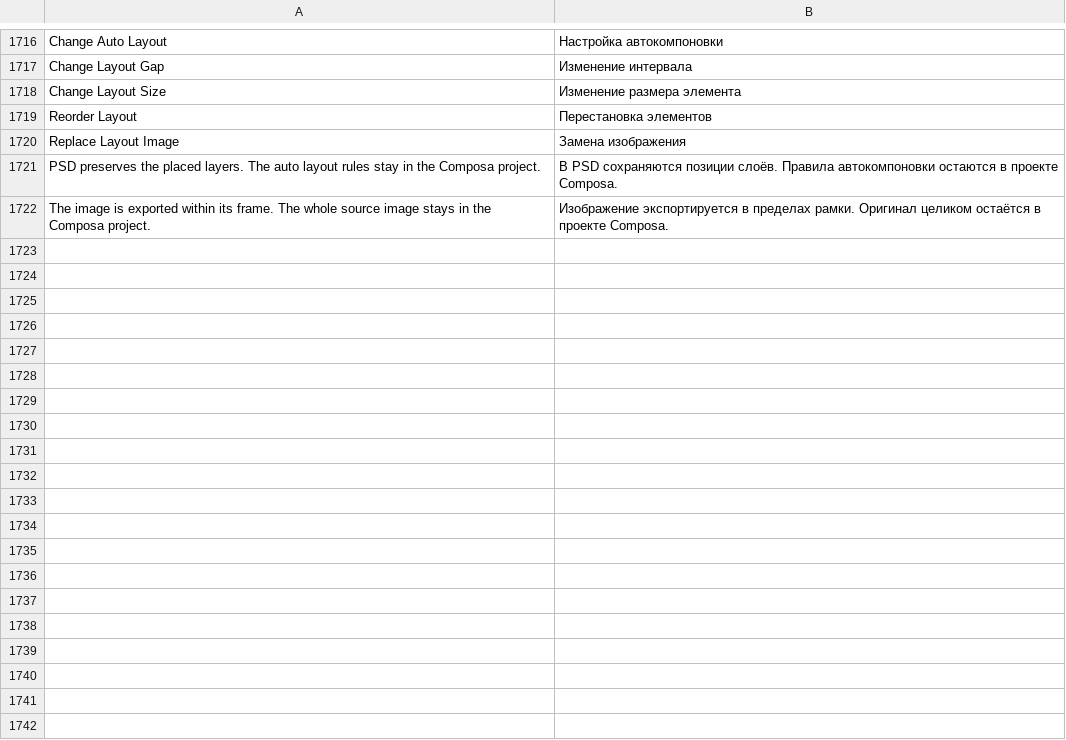
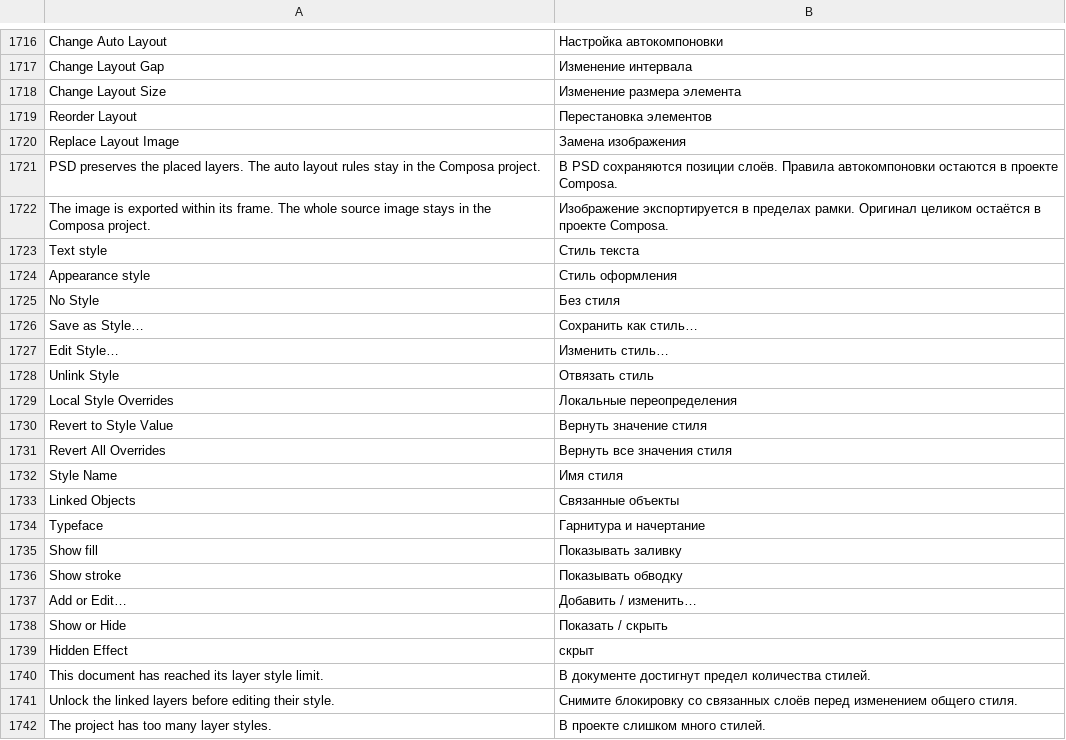
Before and after one commit to alvasafin-art/Composa, a TSV file: src/Composa.App/Localization/ru.tsv, drawn as a sheet; only a part is shown, gaps mark what is left out; the diff covers the shown part only.

```diff
--- a/src/Composa.App/Localization/ru.tsv
+++ b/src/Composa.App/Localization/ru.tsv
@@ -1722 +1722,21 @@ PSD preserves the placed layers. The auto layout rules stay in the Composa proje
 The image is exported within its frame. The whole source image stays in the Composa project.	Изображение экспортируется в пределах рамки. Оригинал целиком остаётся в проекте Composa.
+Text style	Стиль текста
+Appearance style	Стиль оформления
+No Style	Без стиля
+Save as Style…	Сохранить как стиль…
+Edit Style…	Изменить стиль…
+Unlink Style	Отвязать стиль
+Local Style Overrides	Локальные переопределения
+Revert to Style Value	Вернуть значение стиля
+Revert All Overrides	Вернуть все значения стиля
+Style Name	Имя стиля
+Linked Objects	Связанные объекты
+Typeface	Гарнитура и начертание
+Show fill	Показывать заливку
+Show stroke	Показывать обводку
+Add or Edit…	Добавить / изменить…
+Show or Hide	Показать / скрыть
+Hidden Effect	скрыт
+This document has reached its layer style limit.	В документе достигнут предел количества стилей.
+Unlock the linked layers before editing their style.	Снимите блокировку со связанных слоёв перед изменением общего стиля.
+The project has too many layer styles.	В проекте слишком много стилей.
```
Also changed, not shown: 10 added rows elsewhere in this file, 25 other files.
